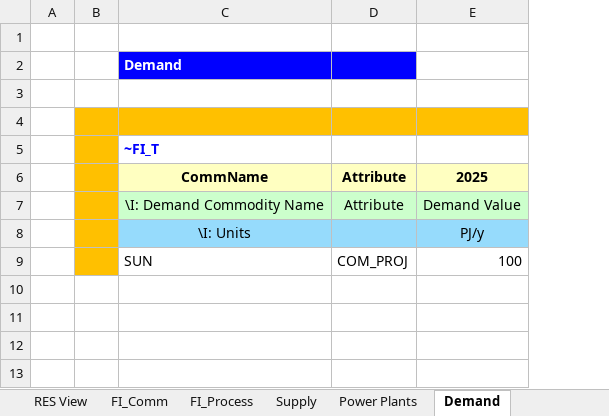
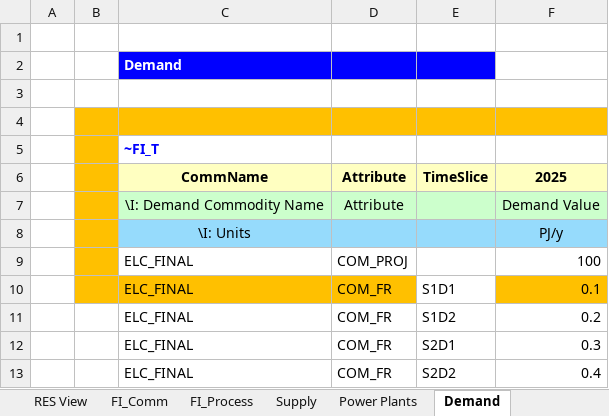
Before and after one commit to Jeffy854/vedaonline, an Excel workbook: VT_ELAND_ALL_V01.xlsx, sheet Demand, drawn as a sheet; values as stored, in another font and other column widths than the file's, no borders; the diff names each change by its address in the sheet, - before the commit and + after, or states it on an @@ line.

Commit message:
Add files via upload

```diff
--- a/VT_ELAND_ALL_V01.xlsx (sheet Demand)
+++ b/VT_ELAND_ALL_V01.xlsx (sheet Demand)
+column E (TimeSlice), empty
-C9 (CommName): SUN
+C9 (CommName): ELC_FINAL
+row 10:  |  | ELC_FINAL | COM_FR | S1D1 | 0.1
+row 11:  |  | ELC_FINAL | COM_FR | S1D2 | 0.2
+row 12:  |  | ELC_FINAL | COM_FR | S2D1 | 0.3
+row 13:  |  | ELC_FINAL | COM_FR | S2D2 | 0.4
```
